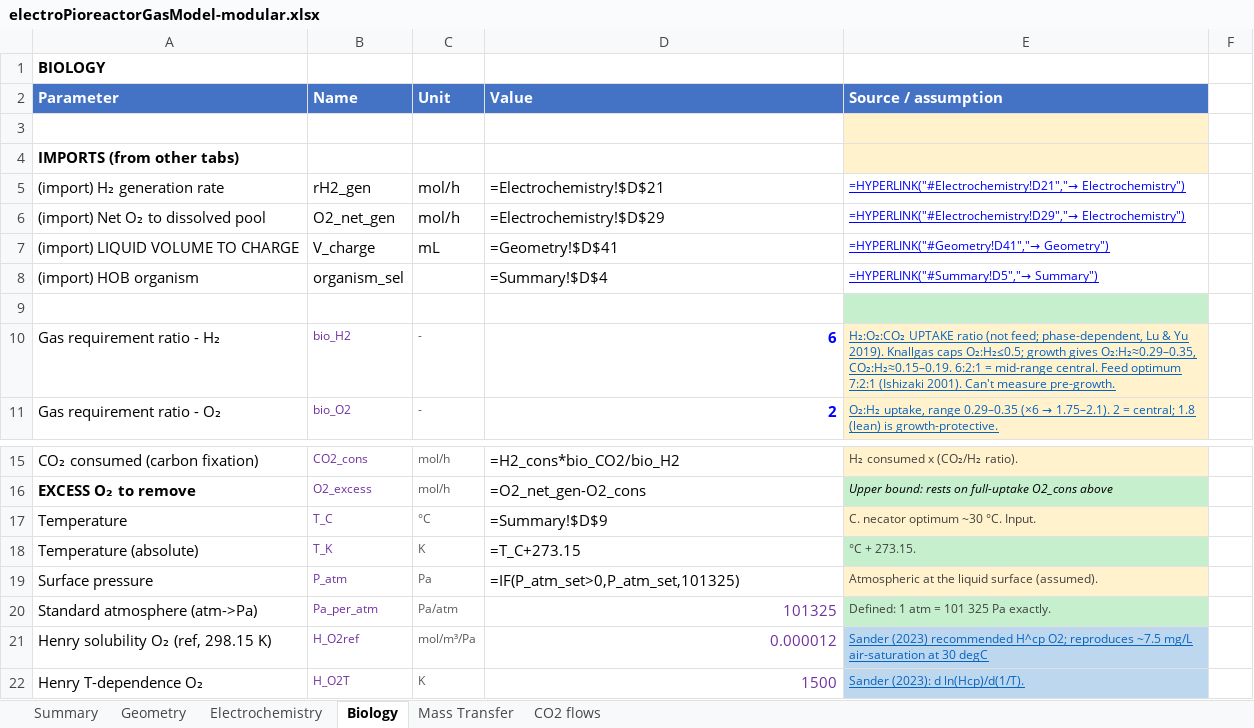
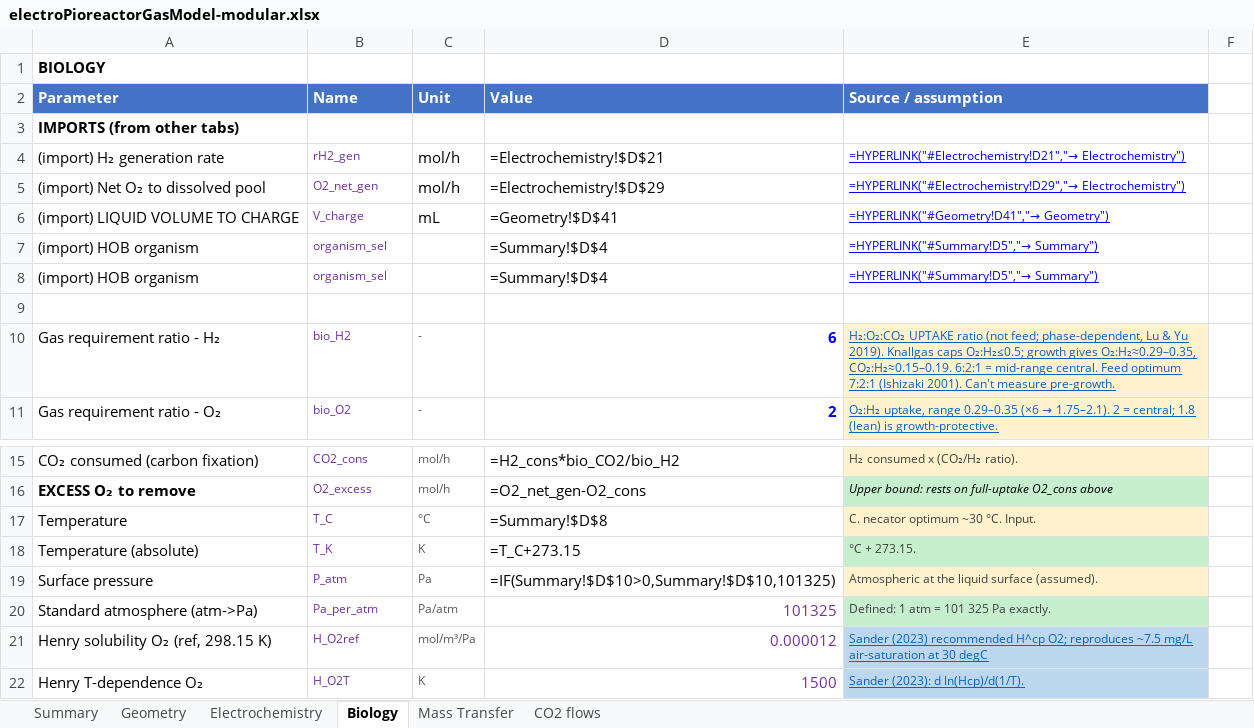
Before and after one commit to amy-bo/electroPioreactor, an Excel workbook: Media/electroPioreactorGasModel-modular.xlsx, sheet Biology, drawn as a sheet; only a part is shown, gaps mark what is left out; values as stored, in another font and other column widths than the file's, no borders; formulas without a stored value are shown as written; conditional formats not drawn; removed rows and columns are numbered as before the commit, all else as after; the diff names each change by its address in the sheet, - before the commit and + after, or states it on an @@ line.

```diff
--- a/Media/electroPioreactorGasModel-modular.xlsx (sheet Biology)
+++ b/Media/electroPioreactorGasModel-modular.xlsx (sheet Biology)
-row 3: (empty)
-E3 fill: #FFF2CC
+E3 fill: none
-B4:B6 text colour: black
+B4:B6 text colour: #7030A0, text size: smaller
+row 7: (import) HOB organism | organism_sel |  | =Summary!$D$4 | =HYPERLINK("#Summary!D5","→ Summary")
-B8 text colour: black
+B8 text colour: #7030A0, text size: smaller
-E9 fill: #C6EFCE
+E9 fill: none
-D17 (Value): =Summary!$D$9
+D17 (Value): =Summary!$D$8
-D19 (Value): =IF(P_atm_set>0,P_atm_set,101325)
+D19 (Value): =IF(Summary!$D$10>0,Summary!$D$10,101325)
```
Also changed, not shown: sheet Summary, sheet CO2 flows, sheet Geometry.
